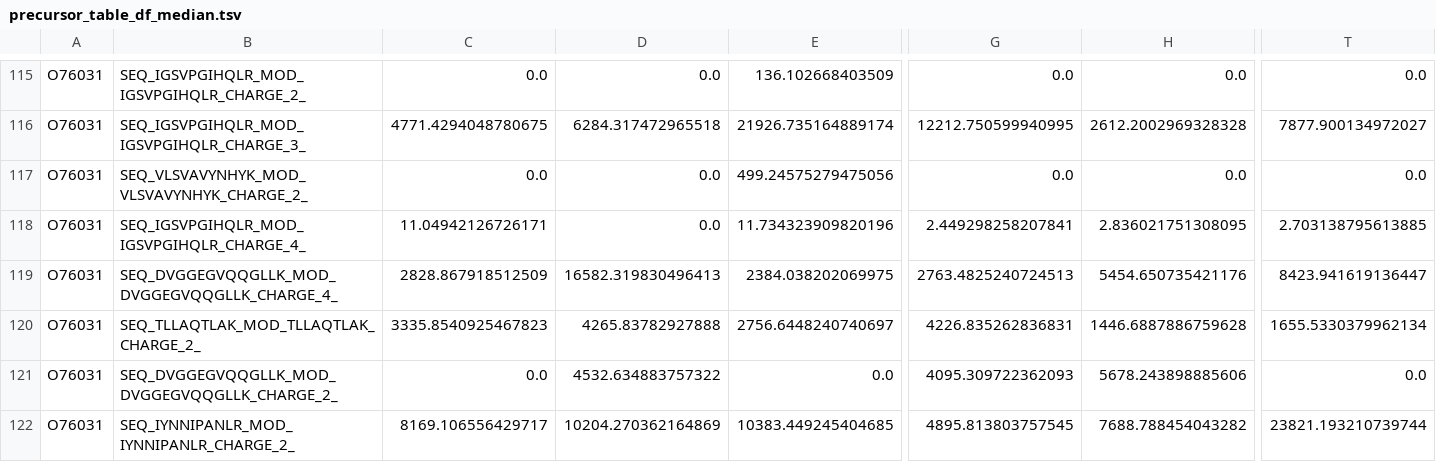
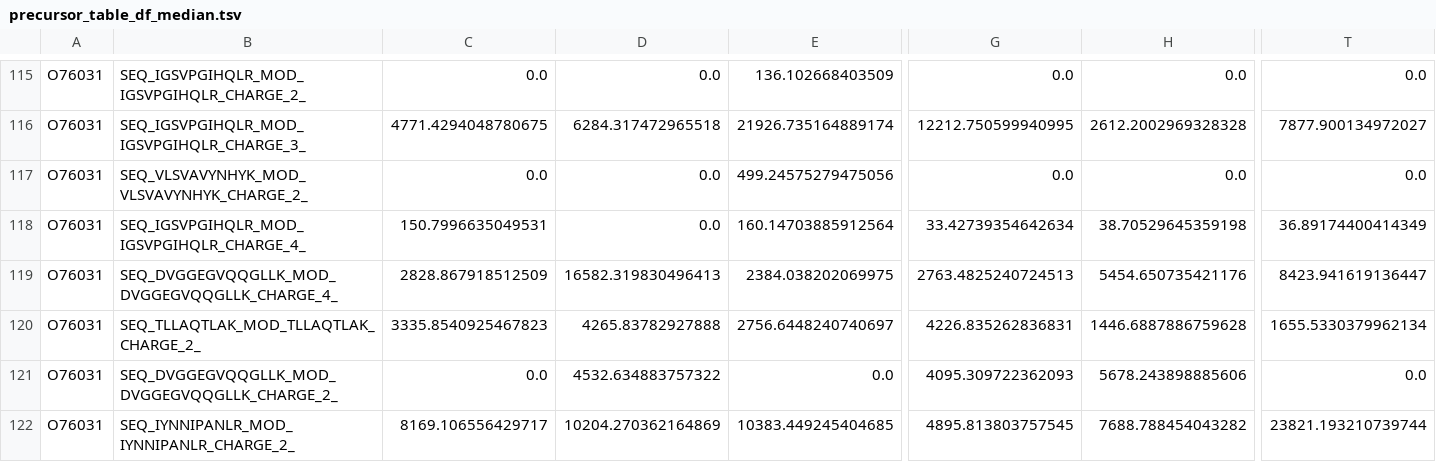
Before and after one commit to MannLabs/refquant, a TSV file: test_data/precursor_table_df_median.tsv, drawn as a sheet; only a part is shown, gaps mark what is left out; the diff covers the shown part only; the diff names each change by its address in the sheet, - before the commit and + after, or states it on an @@ line.

```diff
--- a/test_data/precursor_table_df_median.tsv
+++ b/test_data/precursor_table_df_median.tsv
-C118: 11.04942126726171
+C118: 150.7996635049531
-E118: 11.734323909820196
+E118: 160.14703885912564
-G118: 2.449298258207841
+G118: 33.42739354642634
-H118: 2.836021751308095
+H118: 38.70529645359198
-T118: 2.703138795613885
+T118: 36.89174400414349
```
Also changed, not shown: 81 edited cells elsewhere in this file, test_data/precursor_table_df_min.tsv, test_data/precursor_table_df_ms1.tsv, 20 other files.
